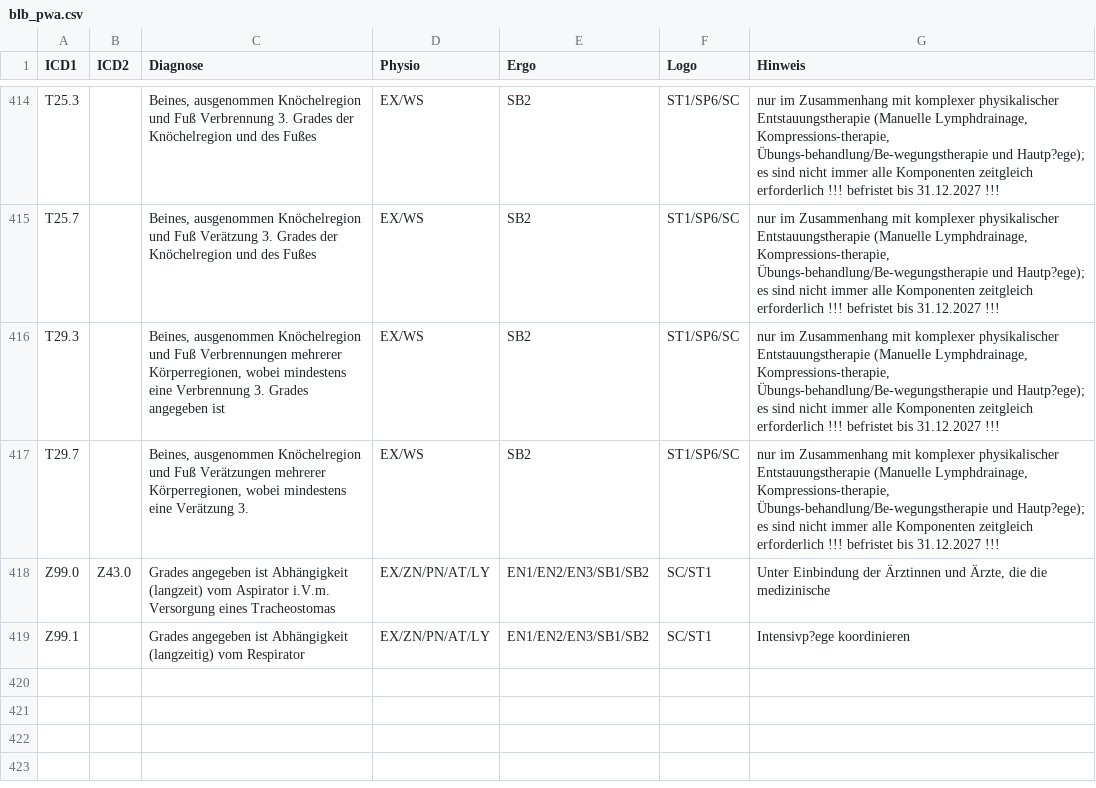
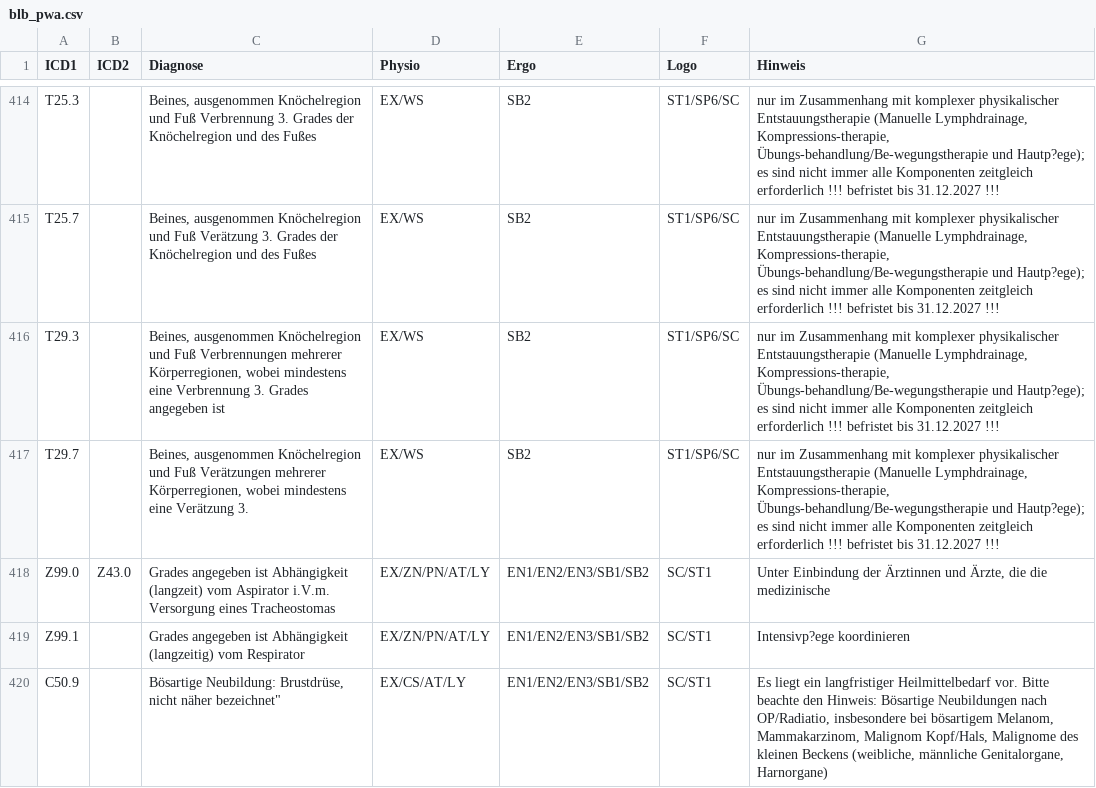
Before and after one commit to annavelios-art/hm_check, a CSV file: public/data/blb_pwa.csv, drawn as a sheet; only a part is shown, gaps mark what is left out.

Commit message:
Aktualisieren von blb_pwa.csv

```diff
--- a/public/data/blb_pwa.csv
+++ b/public/data/blb_pwa.csv
@@ -419 +419,2 @@ Z99.0;Z43.0;Grades angegeben ist Abhängigkeit (langzeit) vom Aspirator i.V.m. V
 Z99.1;;Grades angegeben ist Abhängigkeit (langzeitig) vom Respirator;EX/ZN/PN/AT/LY;EN1/EN2/EN3/SB1/SB2;SC/ST1;Intensivp?ege koordinieren
+C50.9;;Bösartige Neubildung: Brustdrüse, nicht näher bezeichnet";EX/CS/AT/LY;EN1/EN2/EN3/SB1/SB2;SC/ST1;Es liegt ein langfristiger Heilmittelbedarf vor. Bitte beachte den Hinweis: Bösartige Neubildungen nach OP/Radiatio, insbesondere bei bösartigem Melanom, Mammakarzinom, Malignom Kopf/Hals, Malignome des kleinen Beckens (weibliche, männliche Genitalorgane, Harnorgane)
```
